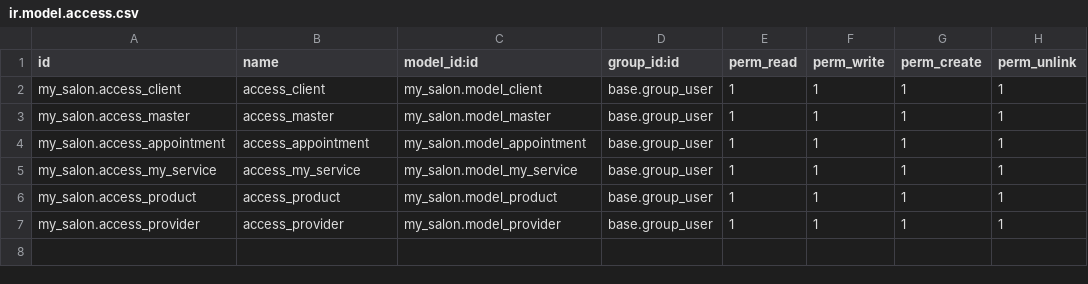
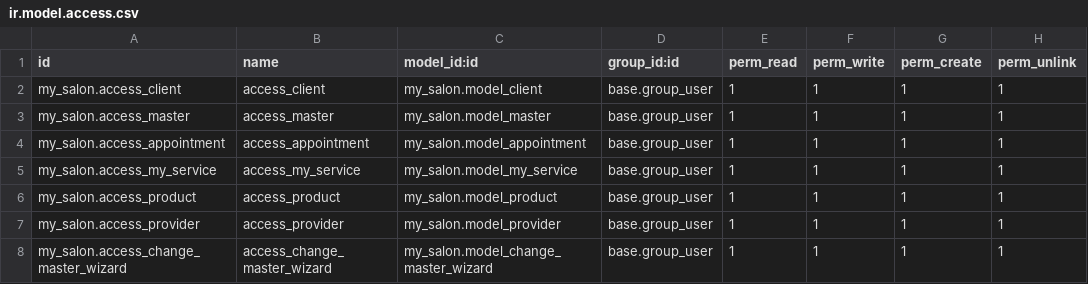
Before and after one commit to a-yevdokimova/course, a CSV file: my_salon/security/ir.model.access.csv, drawn as a sheet; the diff names each change by its address in the sheet, - before the commit and + after, or states it on an @@ line.

Commit message:
[ADD] (course) my_salon: wizard

```diff
--- a/my_salon/security/ir.model.access.csv
+++ b/my_salon/security/ir.model.access.csv
+row 8: my_salon.access_change_master_wizard | access_change_master_wizard | my_salon.model_change_master_wizard | base.group_user | 1 | 1 | 1 | 1
```
Also changed, not shown: 10 other files.
